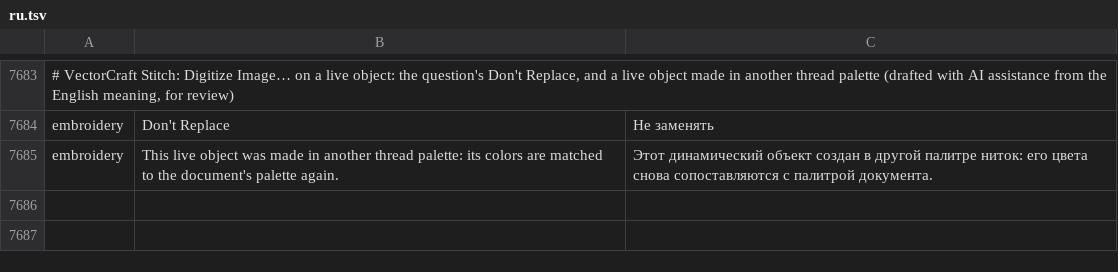
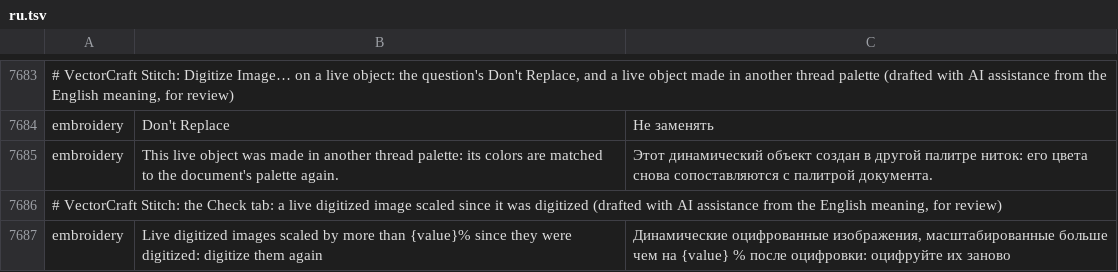
Before and after one commit to przbat-public/vectorcraft-stitch, a TSV file: crates/ui-egui/src/i18n/ru.tsv, drawn as a sheet; only a part is shown, gaps mark what is left out; the diff names each change by its address in the sheet, - before the commit and + after, or states it on an @@ line.

```diff
--- a/crates/ui-egui/src/i18n/ru.tsv
+++ b/crates/ui-egui/src/i18n/ru.tsv
+row 7686: # VectorCraft Stitch: the Check tab: a live digitized image scaled since it was digitized (drafted with AI assistance from the English meaning, for review)
+row 7687: embroidery | Live digitized images scaled by more than {value}% since they were digitized: digitize them again | Динамические оцифрованные изображения, масштабированные больше чем на {value} % после оцифровки: оцифруйте их заново
```
Also changed, not shown: crates/ui-egui/src/i18n/bg.tsv, crates/ui-egui/src/i18n/el.tsv, 33 other files.
